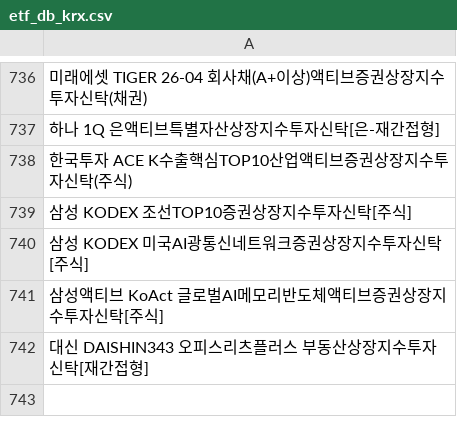
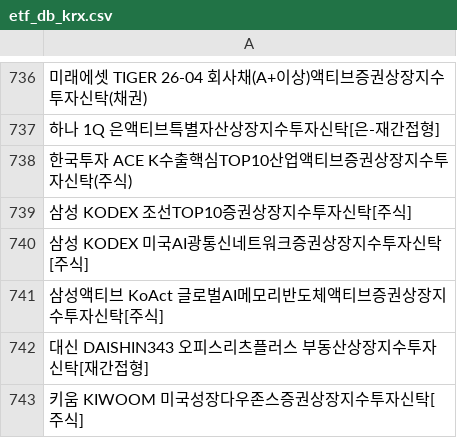
Before and after one commit to sungin-etf/test, a CSV file: etf_db_krx.csv, drawn as a sheet; only a part is shown, gaps mark what is left out; the diff names each change by its address in the sheet, - before the commit and + after, or states it on an @@ line.

```diff
--- a/etf_db_krx.csv
+++ b/etf_db_krx.csv
+row 743: 키움 KIWOOM 미국성장다우존스증권상장지수투자신탁[주식]
```
